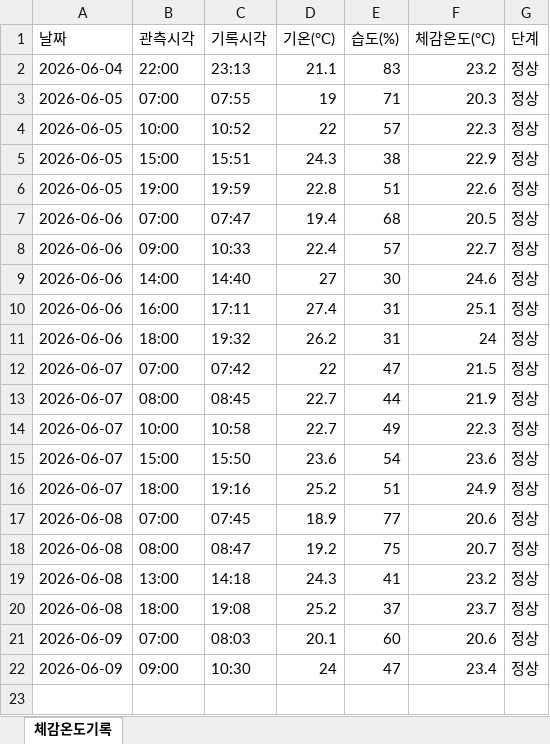
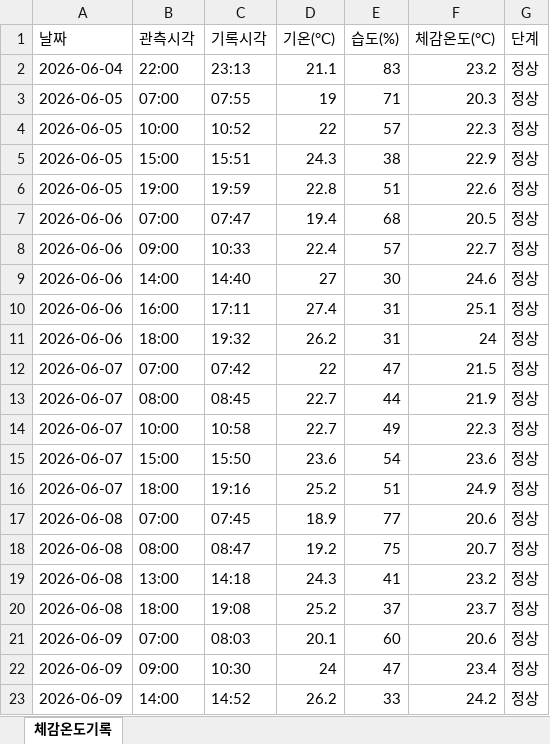
Before and after one commit to dhdh09080/seongdongxi, an Excel workbook: data/체감온도기록_2026.xlsx, sheet 체감온도기록, drawn as a sheet; values as stored, in another font and other column widths than the file's, no borders; the diff names each change by its address in the sheet, - before the commit and + after, or states it on an @@ line.

```diff
--- a/data/체감온도기록_2026.xlsx (sheet 체감온도기록)
+++ b/data/체감온도기록_2026.xlsx (sheet 체감온도기록)
+row 23: 2026-06-09 | 14:00 | 14:52 | 26.2 | 33 | 24.2 | 정상
```
